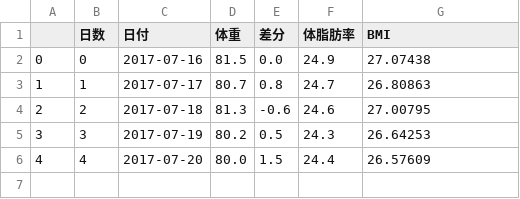
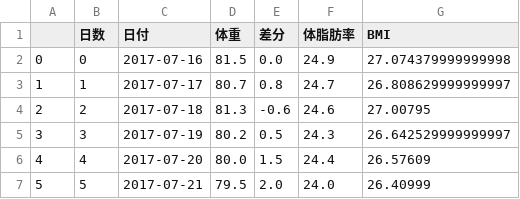
Before and after one commit to hatobus/diet, a CSV file: weightdata.csv, drawn as a sheet.

```diff
--- a/weightdata.csv
+++ b/weightdata.csv
@@ -1,6 +1,7 @@
 ,日数,日付,体重,差分,体脂肪率,BMI
-0,0,2017-07-16,81.5,0.0,24.9,27.07438
-1,1,2017-07-17,80.7,0.8,24.7,26.80863
+0,0,2017-07-16,81.5,0.0,24.9,27.074379999999998
+1,1,2017-07-17,80.7,0.8,24.7,26.808629999999997
 2,2,2017-07-18,81.3,-0.6,24.6,27.00795
-3,3,2017-07-19,80.2,0.5,24.3,26.64253
+3,3,2017-07-19,80.2,0.5,24.3,26.642529999999997
 4,4,2017-07-20,80.0,1.5,24.4,26.57609
+5,5,2017-07-21,79.5,2.0,24.0,26.40999
```
Also changed, not shown: 1 other file.
